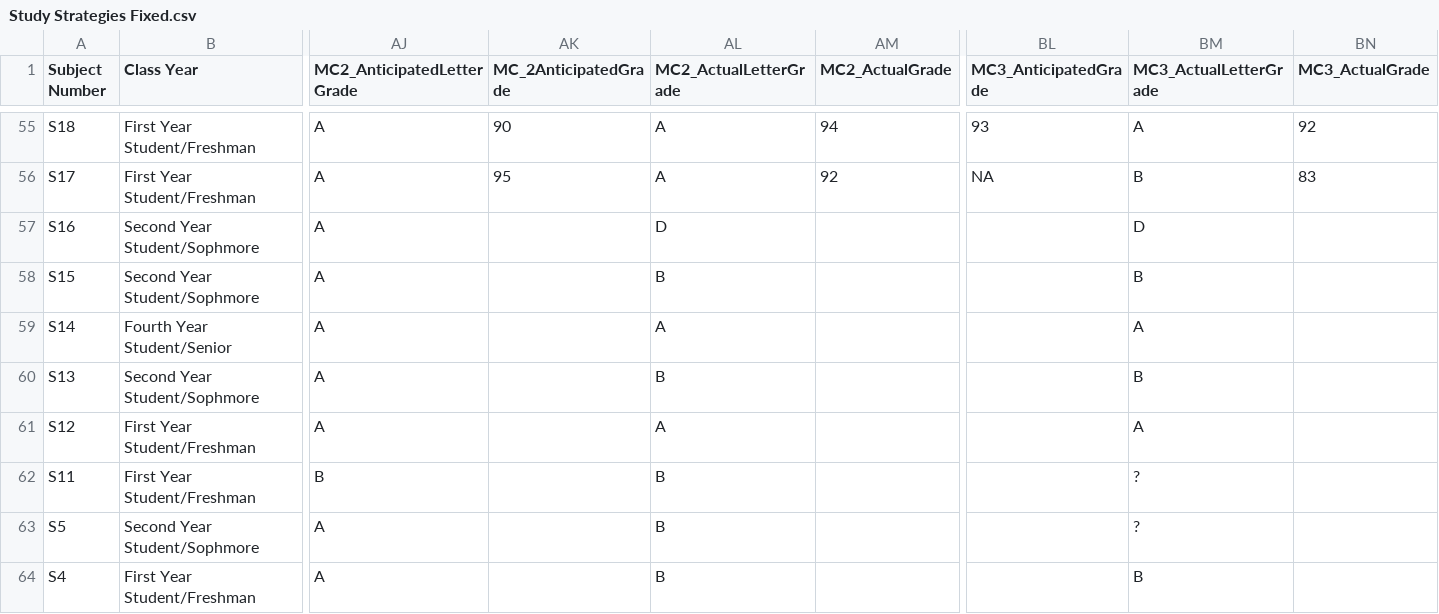
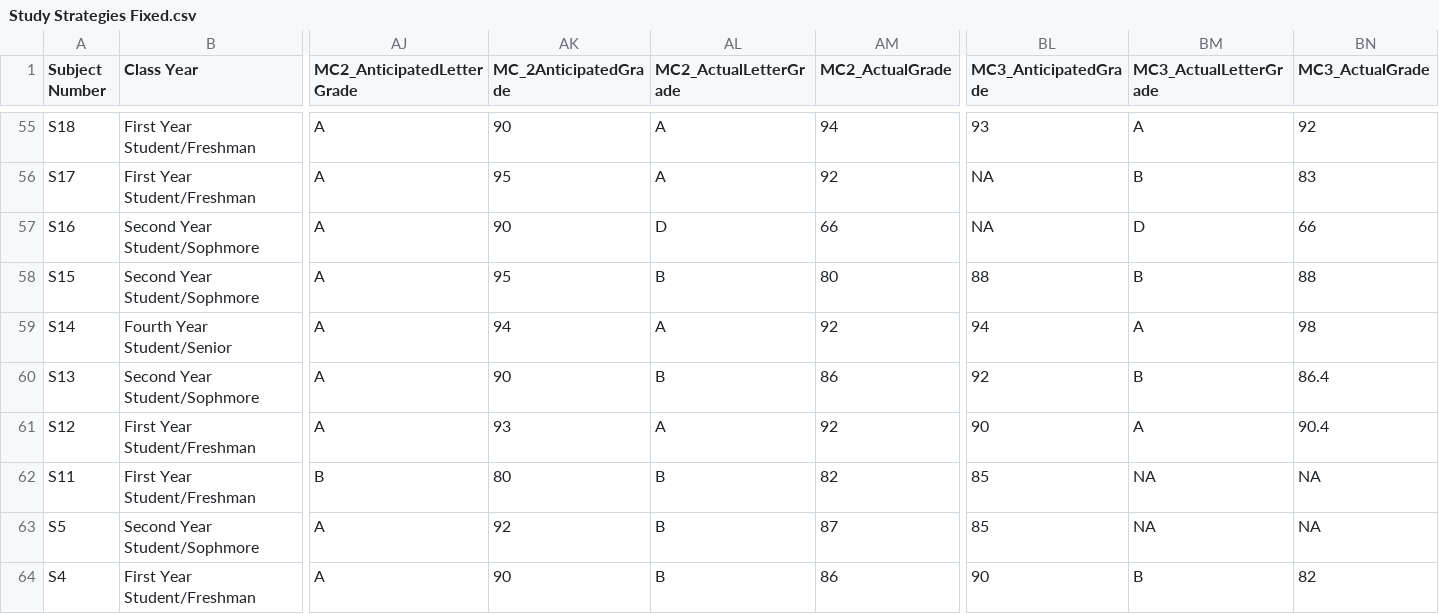
Before and after one commit to AmandaMaeWoodward/RinemanWoodward-StudyStrategies, a CSV file: Study Strategies Fixed.csv, drawn as a sheet; only a part is shown, gaps mark what is left out; the diff covers the shown part only; the diff names each change by its address in the sheet, - before the commit and + after, or states it on an @@ line.

Commit message:
Add files via upload
fixed some errors in original data to fix code errors

```diff
--- a/Study Strategies Fixed.csv
+++ b/Study Strategies Fixed.csv
-AK57 (MC_2AnticipatedGrade): (empty)
+AK57 (MC_2AnticipatedGrade): 90
-AM57 (MC2_ActualGrade): (empty)
+AM57 (MC2_ActualGrade): 66
-BL57 (MC3_AnticipatedGrade): (empty)
+BL57 (MC3_AnticipatedGrade): NA
-BN57 (MC3_ActualGrade): (empty)
+BN57 (MC3_ActualGrade): 66
-AK58 (MC_2AnticipatedGrade): (empty)
+AK58 (MC_2AnticipatedGrade): 95
-AM58 (MC2_ActualGrade): (empty)
+AM58 (MC2_ActualGrade): 80
-BL58 (MC3_AnticipatedGrade): (empty)
+BL58 (MC3_AnticipatedGrade): 88
-BN58 (MC3_ActualGrade): (empty)
+BN58 (MC3_ActualGrade): 88
-AK59 (MC_2AnticipatedGrade): (empty)
+AK59 (MC_2AnticipatedGrade): 94
-AM59 (MC2_ActualGrade): (empty)
+AM59 (MC2_ActualGrade): 92
-BL59 (MC3_AnticipatedGrade): (empty)
+BL59 (MC3_AnticipatedGrade): 94
-BN59 (MC3_ActualGrade): (empty)
+BN59 (MC3_ActualGrade): 98
-AK60 (MC_2AnticipatedGrade): (empty)
+AK60 (MC_2AnticipatedGrade): 90
-AM60 (MC2_ActualGrade): (empty)
+AM60 (MC2_ActualGrade): 86
-BL60 (MC3_AnticipatedGrade): (empty)
+BL60 (MC3_AnticipatedGrade): 92
-BN60 (MC3_ActualGrade): (empty)
+BN60 (MC3_ActualGrade): 86.4
-AK61 (MC_2AnticipatedGrade): (empty)
+AK61 (MC_2AnticipatedGrade): 93
-AM61 (MC2_ActualGrade): (empty)
+AM61 (MC2_ActualGrade): 92
-BL61 (MC3_AnticipatedGrade): (empty)
+BL61 (MC3_AnticipatedGrade): 90
-BN61 (MC3_ActualGrade): (empty)
+BN61 (MC3_ActualGrade): 90.4
-AK62 (MC_2AnticipatedGrade): (empty)
+AK62 (MC_2AnticipatedGrade): 80
-AM62 (MC2_ActualGrade): (empty)
+AM62 (MC2_ActualGrade): 82
-BL62:BL63 (MC3_AnticipatedGrade): (empty)
+BL62:BL63 (MC3_AnticipatedGrade): 85
-BM62:BM63 (MC3_ActualLetterGrade): ?
+BM62:BM63 (MC3_ActualLetterGrade): NA
-BN62:BN63 (MC3_ActualGrade): (empty)
+BN62:BN63 (MC3_ActualGrade): NA
-AK63 (MC_2AnticipatedGrade): (empty)
+AK63 (MC_2AnticipatedGrade): 92
-AM63 (MC2_ActualGrade): (empty)
+AM63 (MC2_ActualGrade): 87
-AK64 (MC_2AnticipatedGrade): (empty)
+AK64 (MC_2AnticipatedGrade): 90
-AM64 (MC2_ActualGrade): (empty)
+AM64 (MC2_ActualGrade): 86
-BL64 (MC3_AnticipatedGrade): (empty)
+BL64 (MC3_AnticipatedGrade): 90
-BN64 (MC3_ActualGrade): (empty)
+BN64 (MC3_ActualGrade): 82
```
Also changed, not shown: 17 edited cells elsewhere in this file.
